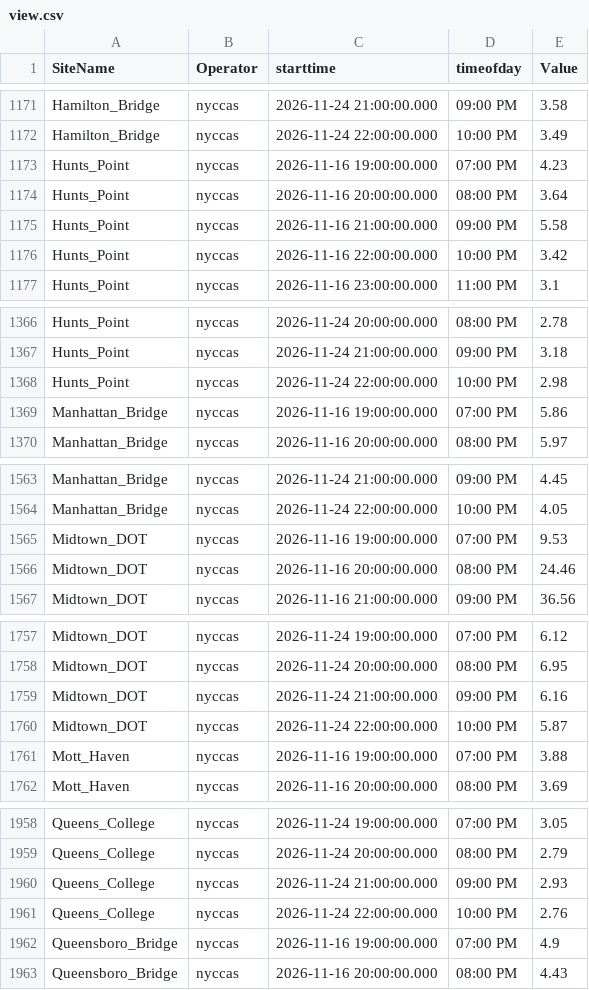
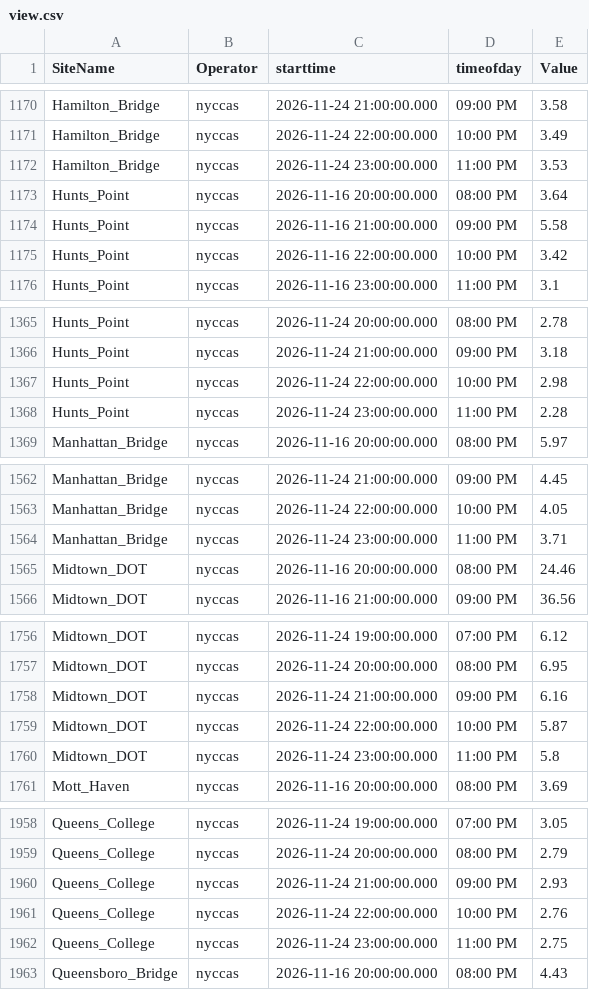
Before and after one commit to nychealth/nyccas-data, a CSV file: portal/view.csv, drawn as a sheet; only a part is shown, gaps mark what is left out; the diff covers the shown part only.

```diff
--- a/portal/view.csv
+++ b/portal/view.csv
@@ -1172,3 +1171,3 @@ Hamilton_Bridge,nyccas,2026-11-24 21:00:00.000,09:00 PM,3.58
 Hamilton_Bridge,nyccas,2026-11-24 22:00:00.000,10:00 PM,3.49
-Hunts_Point,nyccas,2026-11-16 19:00:00.000,07:00 PM,4.23
+Hamilton_Bridge,nyccas,2026-11-24 23:00:00.000,11:00 PM,3.53
 Hunts_Point,nyccas,2026-11-16 20:00:00.000,08:00 PM,3.64
@@ -1368,3 +1367,3 @@ Hunts_Point,nyccas,2026-11-24 21:00:00.000,09:00 PM,3.18
 Hunts_Point,nyccas,2026-11-24 22:00:00.000,10:00 PM,2.98
-Manhattan_Bridge,nyccas,2026-11-16 19:00:00.000,07:00 PM,5.86
+Hunts_Point,nyccas,2026-11-24 23:00:00.000,11:00 PM,2.28
 Manhattan_Bridge,nyccas,2026-11-16 20:00:00.000,08:00 PM,5.97
@@ -1564,3 +1563,3 @@ Manhattan_Bridge,nyccas,2026-11-24 21:00:00.000,09:00 PM,4.45
 Manhattan_Bridge,nyccas,2026-11-24 22:00:00.000,10:00 PM,4.05
-Midtown_DOT,nyccas,2026-11-16 19:00:00.000,07:00 PM,9.53
+Manhattan_Bridge,nyccas,2026-11-24 23:00:00.000,11:00 PM,3.71
 Midtown_DOT,nyccas,2026-11-16 20:00:00.000,08:00 PM,24.46
@@ -1760,3 +1759,3 @@ Midtown_DOT,nyccas,2026-11-24 21:00:00.000,09:00 PM,6.16
 Midtown_DOT,nyccas,2026-11-24 22:00:00.000,10:00 PM,5.87
-Mott_Haven,nyccas,2026-11-16 19:00:00.000,07:00 PM,3.88
+Midtown_DOT,nyccas,2026-11-24 23:00:00.000,11:00 PM,5.8
 Mott_Haven,nyccas,2026-11-16 20:00:00.000,08:00 PM,3.69
@@ -1961,3 +1961,3 @@ Queens_College,nyccas,2026-11-24 21:00:00.000,09:00 PM,2.93
 Queens_College,nyccas,2026-11-24 22:00:00.000,10:00 PM,2.76
-Queensboro_Bridge,nyccas,2026-11-16 19:00:00.000,07:00 PM,4.9
+Queens_College,nyccas,2026-11-24 23:00:00.000,11:00 PM,2.75
 Queensboro_Bridge,nyccas,2026-11-16 20:00:00.000,08:00 PM,4.43
```
Also changed, not shown: 10 added rows, 9 removed rows and 1 edited cell elsewhere in this file.
